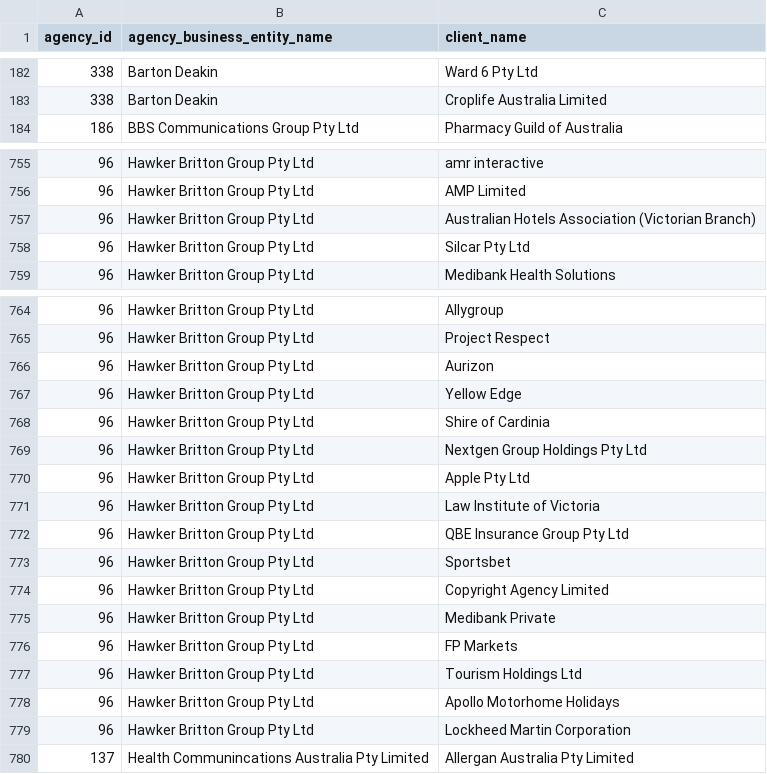
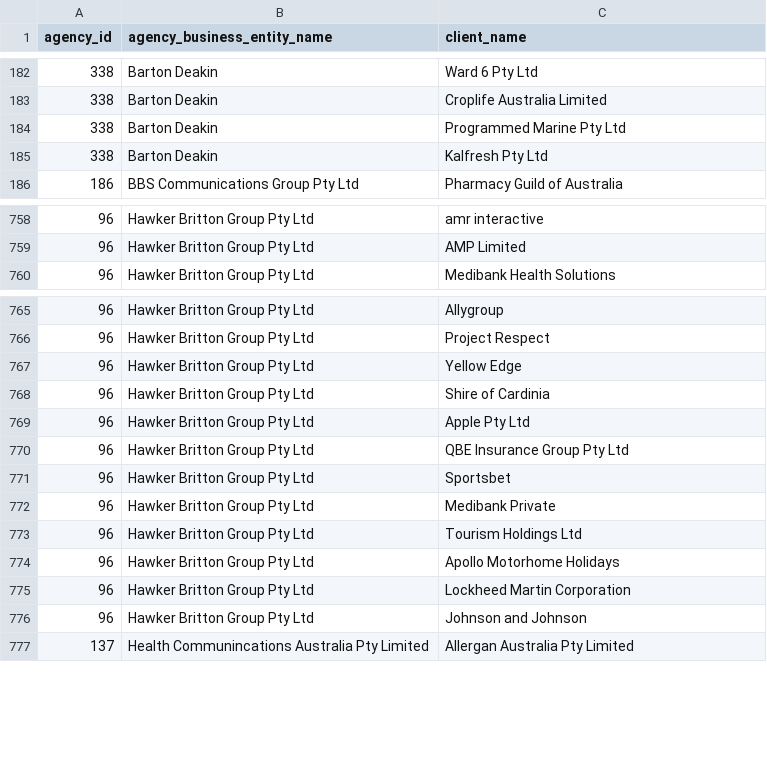
Before and after one commit to henare/australian_government_lobbyists_register, a CSV file: clients.csv, drawn as a sheet; only a part is shown, gaps mark what is left out; the diff covers the shown part only.

```diff
--- a/clients.csv
+++ b/clients.csv
@@ -183,2 +183,4 @@ agency_id,agency_business_entity_name,client_name
 338,Barton Deakin ,Croplife Australia Limited
+338,Barton Deakin ,Programmed Marine Pty Ltd
+338,Barton Deakin ,Kalfresh Pty Ltd
 186,BBS Communications Group Pty Ltd,Pharmacy Guild of Australia
@@ -756,4 +759,2 @@ agency_id,agency_business_entity_name,client_name
 96,Hawker Britton Group Pty Ltd,AMP Limited
-96,Hawker Britton Group Pty Ltd,Australian Hotels Association (Victorian Branch)
-96,Hawker Britton Group Pty Ltd,Silcar Pty Ltd
 96,Hawker Britton Group Pty Ltd,Medibank Health Solutions
@@ -765,13 +766,8 @@ agency_id,agency_business_entity_name,client_name
 96,Hawker Britton Group Pty Ltd,Project Respect
-96,Hawker Britton Group Pty Ltd,Aurizon
 96,Hawker Britton Group Pty Ltd,Yellow Edge
 96,Hawker Britton Group Pty Ltd,Shire of Cardinia
-96,Hawker Britton Group Pty Ltd,Nextgen Group Holdings Pty Ltd
 96,Hawker Britton Group Pty Ltd,Apple Pty Ltd
-96,Hawker Britton Group Pty Ltd,Law Institute of Victoria
 96,Hawker Britton Group Pty Ltd,QBE Insurance Group Pty Ltd
 96,Hawker Britton Group Pty Ltd,Sportsbet
-96,Hawker Britton Group Pty Ltd,Copyright Agency Limited
 96,Hawker Britton Group Pty Ltd,Medibank Private
-96,Hawker Britton Group Pty Ltd,FP Markets
 96,Hawker Britton Group Pty Ltd,Tourism Holdings Ltd
@@ -779,2 +775,3 @@ agency_id,agency_business_entity_name,client_name
 96,Hawker Britton Group Pty Ltd,Lockheed Martin Corporation
+96,Hawker Britton Group Pty Ltd,Johnson and Johnson
 137,Health Communincations Australia Pty Limited,Allergan Australia Pty Limited
```
Also changed, not shown: 3 added rows and 1 removed row elsewhere in this file, agencies.csv, lobbyists.csv.
